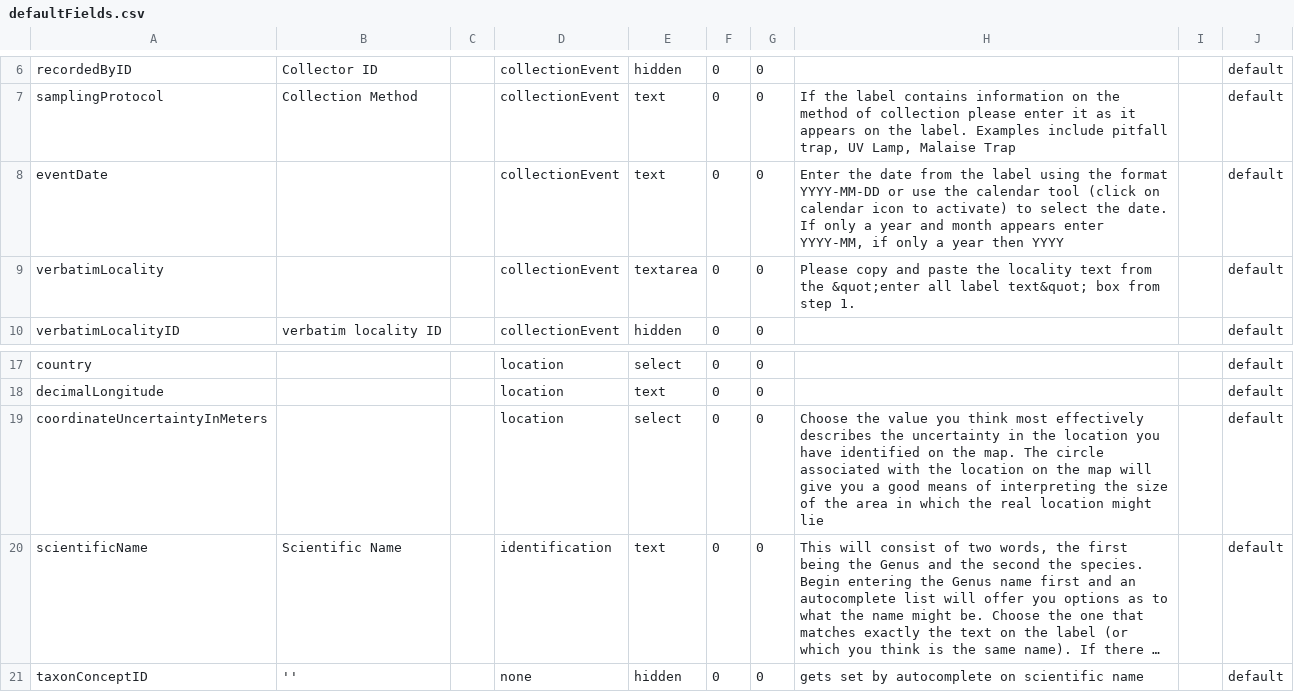
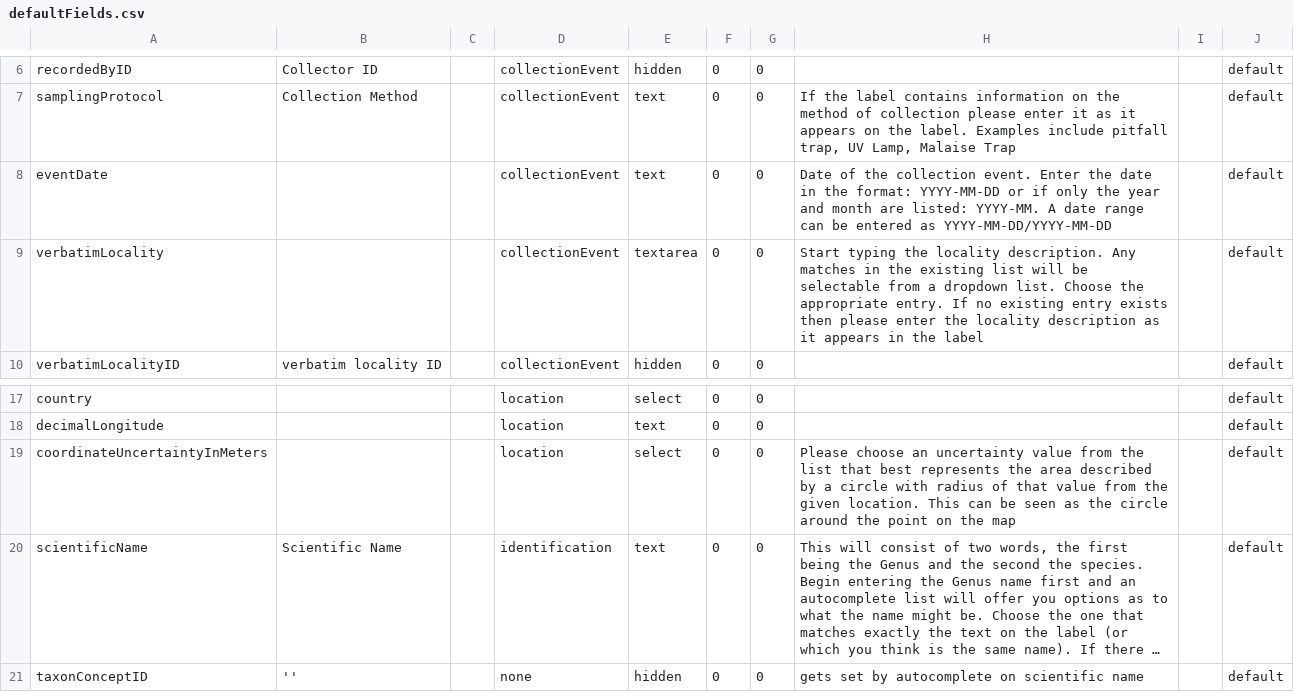
Before and after one commit to AtlasOfLivingAustralia/volunteer-portal, a CSV file: volunteer-portal/grails-app/conf/resources/defaultFields.csv, drawn as a sheet; only a part is shown, gaps mark what is left out; long unchanged cells end in …; the diff names each change by its address in the sheet, - before the commit and + after, or states it on an @@ line.

Commit message:
Minor GUI changes as requested by Paul F on 9/11/2011.
git-svn-id: http://ala-volunteer.googlecode.com/svn/trunk@213 0b7a649d-3ec8-f03e-b044-56c4ea68b8d3

```diff
--- a/volunteer-portal/grails-app/conf/resources/defaultFields.csv
+++ b/volunteer-portal/grails-app/conf/resources/defaultFields.csv
-H8: Enter the date from the label using the format YYYY-MM-DD or use the calendar tool (click on calendar icon to activate) to select the date. If only a year and month appears enter YYYY-MM, if only a year then YYYY
+H8: Date of the collection event. Enter the date in the format: YYYY-MM-DD or if only the year and month are listed: YYYY-MM. A date range can be entered as YYYY-MM-DD/YYYY-MM-DD
-H9: Please copy and paste the locality text from the &quot;enter all label text&quot; box from step 1.
+H9: Start typing the locality description. Any matches in the existing list will be selectable from a dropdown list. Choose the appropriate entry. If no existing entry exists then please enter the locality description as it appears in the label
-H19: Choose the value you think most effectively describes the uncertainty in the location you have identified on the map. The circle associated with the location on the map will give you a good means of interpreting the size of the area in which the real location might lie
+H19: Please choose an uncertainty value from the list that best represents the area described by a circle with radius of that value from the given location. This can be seen as the circle around the point on the map
```
Also changed, not shown: 2 other files.
